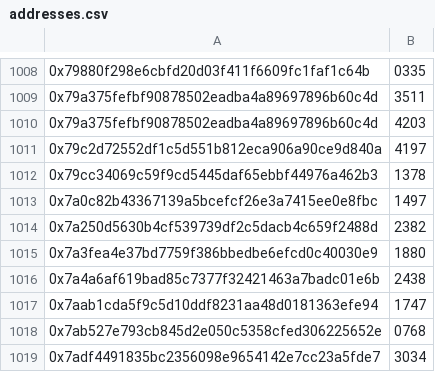
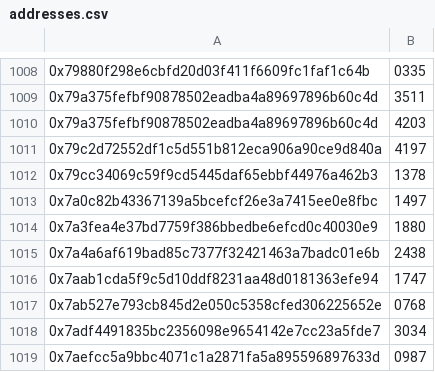
Before and after one commit to TrueBlocks/tokenomics.io, a CSV file: gitcoin/addresses.csv, drawn as a sheet; only a part is shown, gaps mark what is left out; the shorter side is filled out with more unchanged rows.

Commit message:
Removes uniswap address

```diff
--- a/gitcoin/addresses.csv
+++ b/gitcoin/addresses.csv
@@ -1013,3 +1013,2 @@
 0x7a0c82b43367139a5bcefcf26e3a7415ee0e8fbc,1497
-0x7a250d5630b4cf539739df2c5dacb4c659f2488d,2382
 0x7a3fea4e37bd7759f386bbedbe6efcd0c40030e9,1880
```
